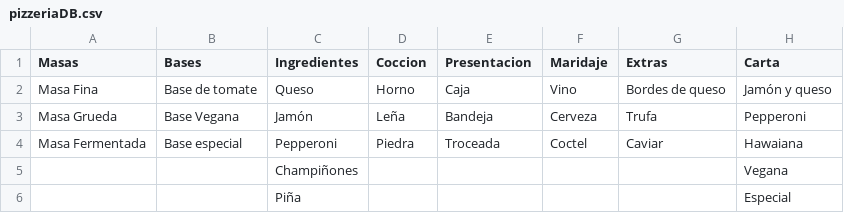
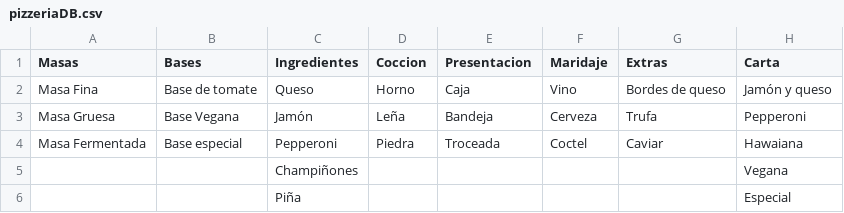
Before and after one commit to pelahumi/ExamenPatronesCreacionales, a CSV file: Builder/DataBase/pizzeriaDB.csv, drawn as a sheet.

```diff
--- a/Builder/DataBase/pizzeriaDB.csv
+++ b/Builder/DataBase/pizzeriaDB.csv
@@ -2,3 +2,3 @@ Masas;Bases;Ingredientes;Coccion;Presentacion;Maridaje;Extras;Carta
 Masa Fina;Base de tomate;Queso;Horno;Caja;Vino;Bordes de queso;Jamón y queso
-Masa Grueda;Base Vegana;Jamón;Leña;Bandeja;Cerveza;Trufa;Pepperoni
+Masa Gruesa;Base Vegana;Jamón;Leña;Bandeja;Cerveza;Trufa;Pepperoni
 Masa Fermentada;Base especial;Pepperoni;Piedra;Troceada;Coctel;Caviar;Hawaiana
```
Also changed, not shown: Builder/DataBase/pizzasDB.csv, 1 other file.
